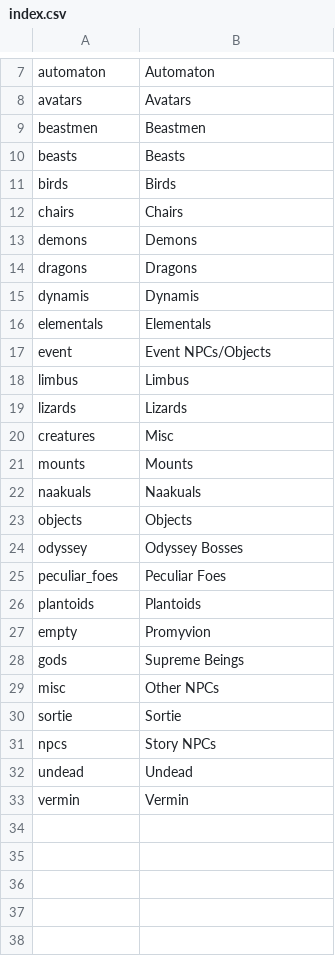
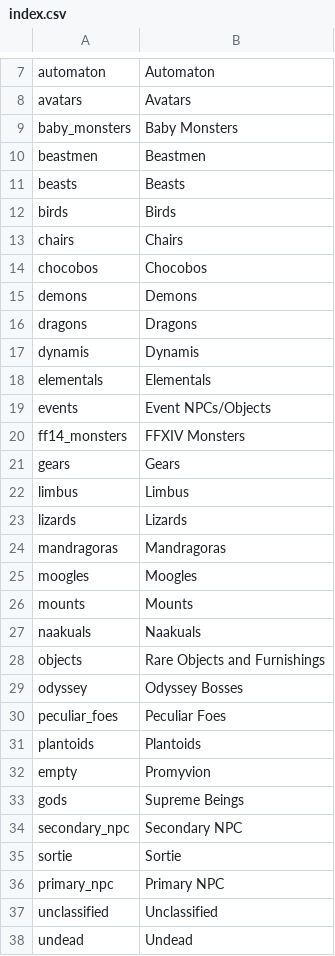
Before and after one commit to voliathon/AltanaViewer, a CSV file: List/NPC/index.csv, drawn as a sheet; only a part is shown, gaps mark what is left out; the shorter side is filled out with more unchanged rows.

```diff
--- a/List/NPC/index.csv
+++ b/List/NPC/index.csv
@@ -8,2 +8,3 @@ automaton,Automaton
 avatars,Avatars
+baby_monsters,Baby Monsters
 beastmen,Beastmen
@@ -12,2 +13,3 @@ birds,Birds
 chairs,Chairs
+chocobos,Chocobos
 demons,Demons
@@ -16,9 +18,12 @@ dynamis,Dynamis
 elementals,Elementals
-event,Event NPCs/Objects
+events,Event NPCs/Objects
+ff14_monsters,FFXIV Monsters
+gears,Gears
 limbus,Limbus
 lizards,Lizards
-creatures,Misc
+mandragoras,Mandragoras
+moogles,Moogles
 mounts,Mounts
 naakuals,Naakuals
-objects,Objects
+objects,Rare Objects and Furnishings
 odyssey,Odyssey Bosses
@@ -28,5 +33,6 @@ empty,Promyvion
 gods,Supreme Beings
-misc,Other NPCs
+secondary_npc,Secondary NPC
 sortie,Sortie
-npcs,Story NPCs
+primary_npc,Primary NPC
+unclassified,Unclassified
 undead,Undead
```
Also changed, not shown: List/Effect/index.csv, List/NPC/avatars.csv, 26 other files.
